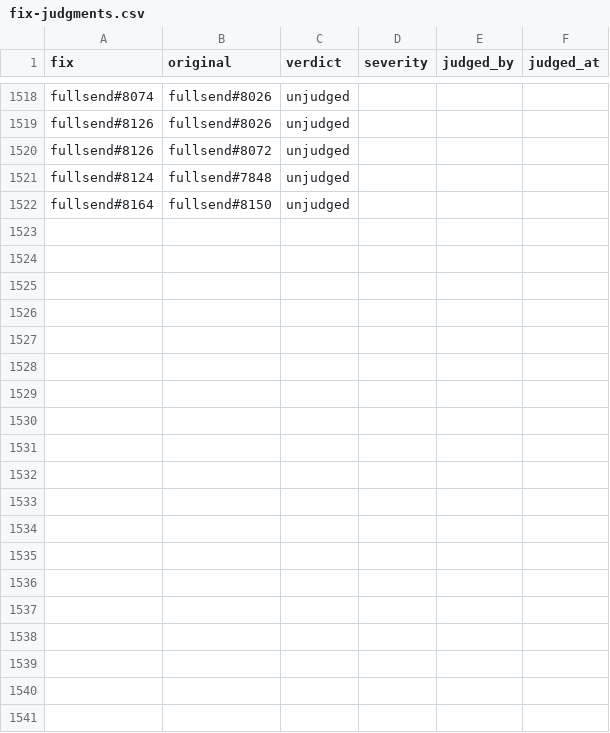
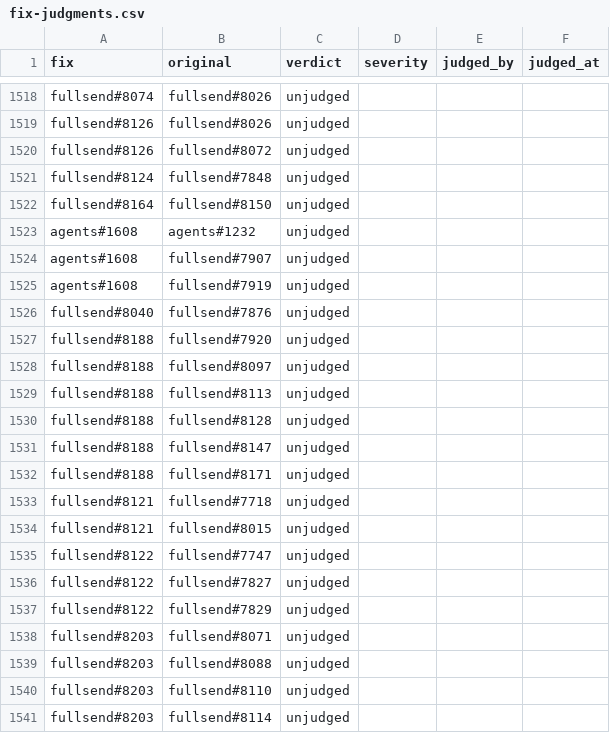
Before and after one commit to fullsend-ai/metrics, a CSV file: docs/fix-judgments.csv, drawn as a sheet; only a part is shown, gaps mark what is left out; the diff covers the shown part only; the diff names each change by its address in the sheet, - before the commit and + after, or states it on an @@ line.

```diff
--- a/docs/fix-judgments.csv
+++ b/docs/fix-judgments.csv
+row 1523: agents#1608 | agents#1232 | unjudged
+row 1524: agents#1608 | fullsend#7907 | unjudged
+row 1525: agents#1608 | fullsend#7919 | unjudged
+row 1526: fullsend#8040 | fullsend#7876 | unjudged
+row 1527: fullsend#8188 | fullsend#7920 | unjudged
+row 1528: fullsend#8188 | fullsend#8097 | unjudged
+row 1529: fullsend#8188 | fullsend#8113 | unjudged
+row 1530: fullsend#8188 | fullsend#8128 | unjudged
+row 1531: fullsend#8188 | fullsend#8147 | unjudged
+row 1532: fullsend#8188 | fullsend#8171 | unjudged
+row 1533: fullsend#8121 | fullsend#7718 | unjudged
+row 1534: fullsend#8121 | fullsend#8015 | unjudged
+row 1535: fullsend#8122 | fullsend#7747 | unjudged
+row 1536: fullsend#8122 | fullsend#7827 | unjudged
+row 1537: fullsend#8122 | fullsend#7829 | unjudged
+row 1538: fullsend#8203 | fullsend#8071 | unjudged
+row 1539: fullsend#8203 | fullsend#8088 | unjudged
+row 1540: fullsend#8203 | fullsend#8110 | unjudged
+row 1541: fullsend#8203 | fullsend#8114 | unjudged
```
Also changed, not shown: 28 added rows elsewhere in this file, docs/fix-candidates.csv.
